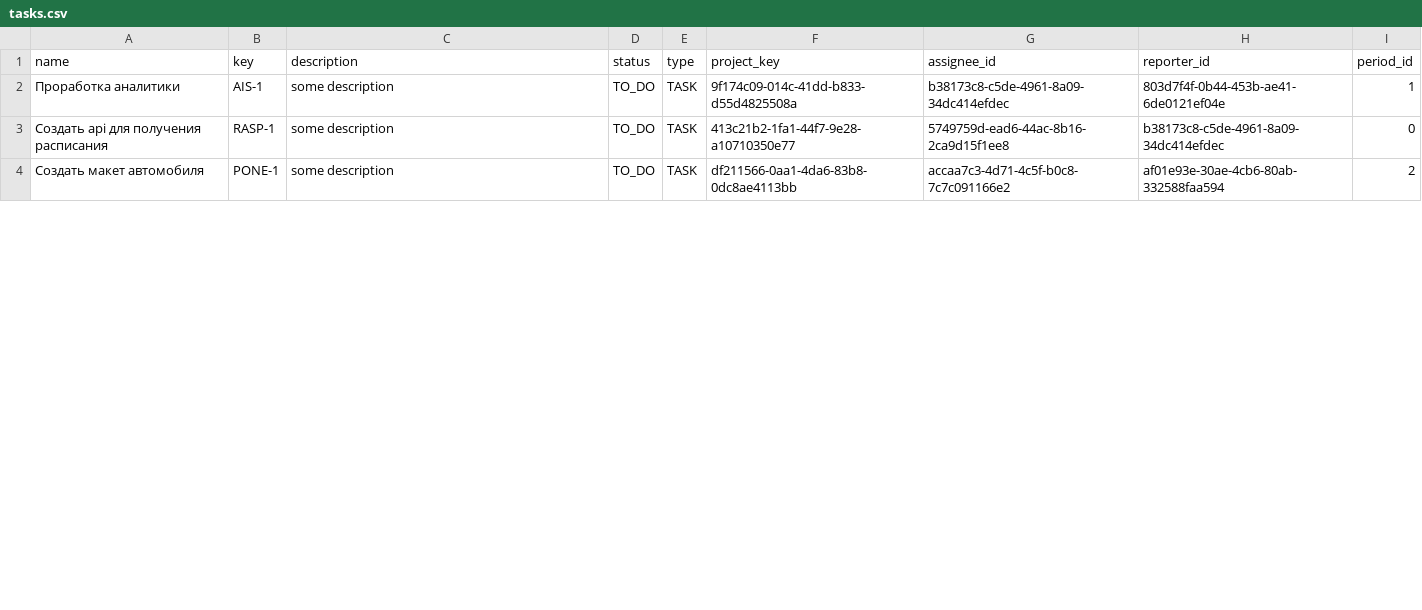
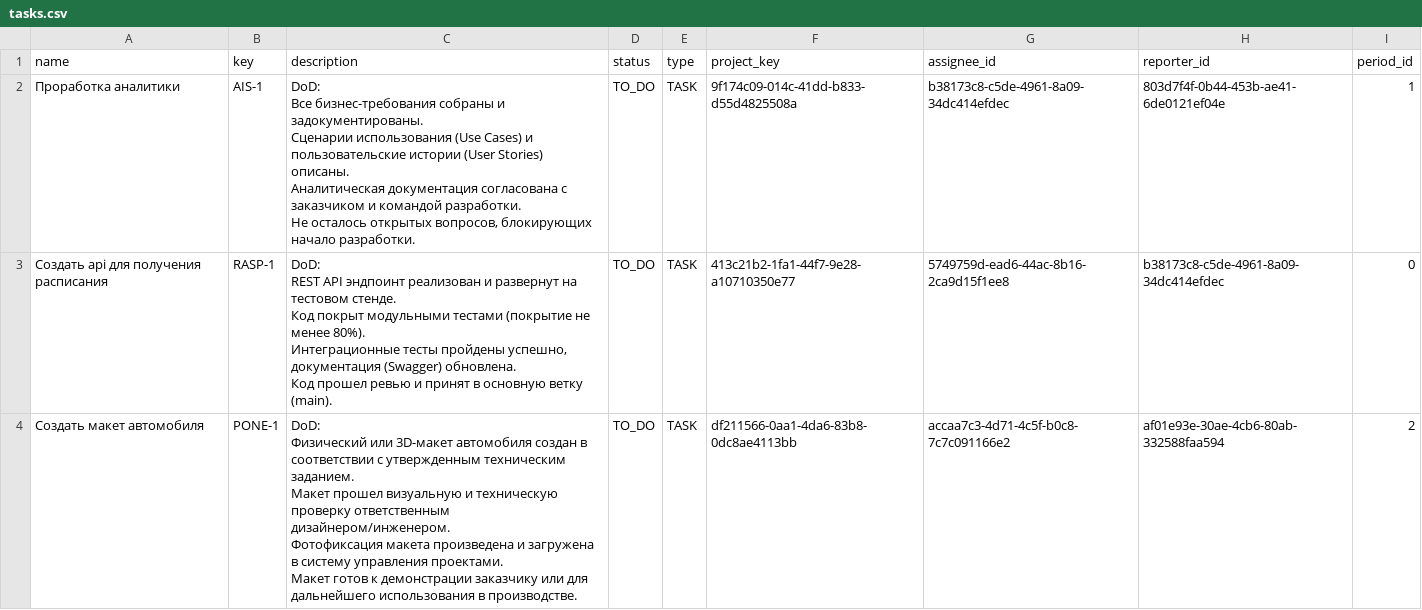
Before and after one commit to mephishin/task-manager-back, a CSV file: src/main/resources/db/changelog/v0/imports/csv/tasks.csv, drawn as a sheet; only a part is shown; the diff covers the shown part only.

```diff
--- a/src/main/resources/db/changelog/v0/imports/csv/tasks.csv
+++ b/src/main/resources/db/changelog/v0/imports/csv/tasks.csv
@@ -1,4 +1,16 @@
 name;key;description;status;type;project_key;assignee_id;reporter_id;period_id
-Проработка аналитики;AIS-1;some description;TO_DO;TASK;9f174c09-014c-41dd-b833-d55d4825508a;b38173c8-c5de-4961-8a09-34dc414efdec;803d7f4f-0b44-453b-ae41-6de0121ef04e;1
-Создать api для получения расписания ;RASP-1;some description;TO_DO;TASK;413c21b2-1fa1-44f7-9e28-a10710350e77;5749759d-ead6-44ac-8b16-2ca9d15f1ee8;b38173c8-c5de-4961-8a09-34dc414efdec;0
-Создать макет автомобиля;PONE-1;some description;TO_DO;TASK;df211566-0aa1-4da6-83b8-0dc8ae4113bb;accaa7c3-4d71-4c5f-b0c8-7c7c091166e2;af01e93e-30ae-4cb6-80ab-332588faa594;2
+Проработка аналитики;AIS-1;"DoD:
+Все бизнес-требования собраны и задокументированы.
+Сценарии использования (Use Cases) и пользовательские истории (User Stories) описаны.
+Аналитическая документация согласована с заказчиком и командой разработки.
+Не осталось открытых вопросов, блокирующих начало разработки.";TO_DO;TASK;9f174c09-014c-41dd-b833-d55d4825508a;b38173c8-c5de-4961-8a09-34dc414efdec;803d7f4f-0b44-453b-ae41-6de0121ef04e;1
+Создать api для получения расписания ;RASP-1;"DoD:
+REST API эндпоинт реализован и развернут на тестовом стенде.
+Код покрыт модульными тестами (покрытие не менее 80%).
+Интеграционные тесты пройдены успешно, документация (Swagger) обновлена.
+Код прошел ревью и принят в основную ветку (main).";TO_DO;TASK;413c21b2-1fa1-44f7-9e28-a10710350e77;5749759d-ead6-44ac-8b16-2ca9d15f1ee8;b38173c8-c5de-4961-8a09-34dc414efdec;0
+Создать макет автомобиля;PONE-1;"DoD:
+Физический или 3D-макет автомобиля создан в соответствии с утвержденным техническим заданием.
+Макет прошел визуальную и техническую проверку ответственным дизайнером/инженером.
+Фотофиксация макета произведена и загружена в систему управления проектами.
+Макет готов к демонстрации заказчику или для дальнейшего использования в производстве.";TO_DO;TASK;df211566-0aa1-4da6-83b8-0dc8ae4113bb;accaa7c3-4d71-4c5f-b0c8-7c7c091166e2;af01e93e-30ae-4cb6-80ab-332588faa594;2
```
Also changed, not shown: 3 edited cells elsewhere in this file, 10 other files.
